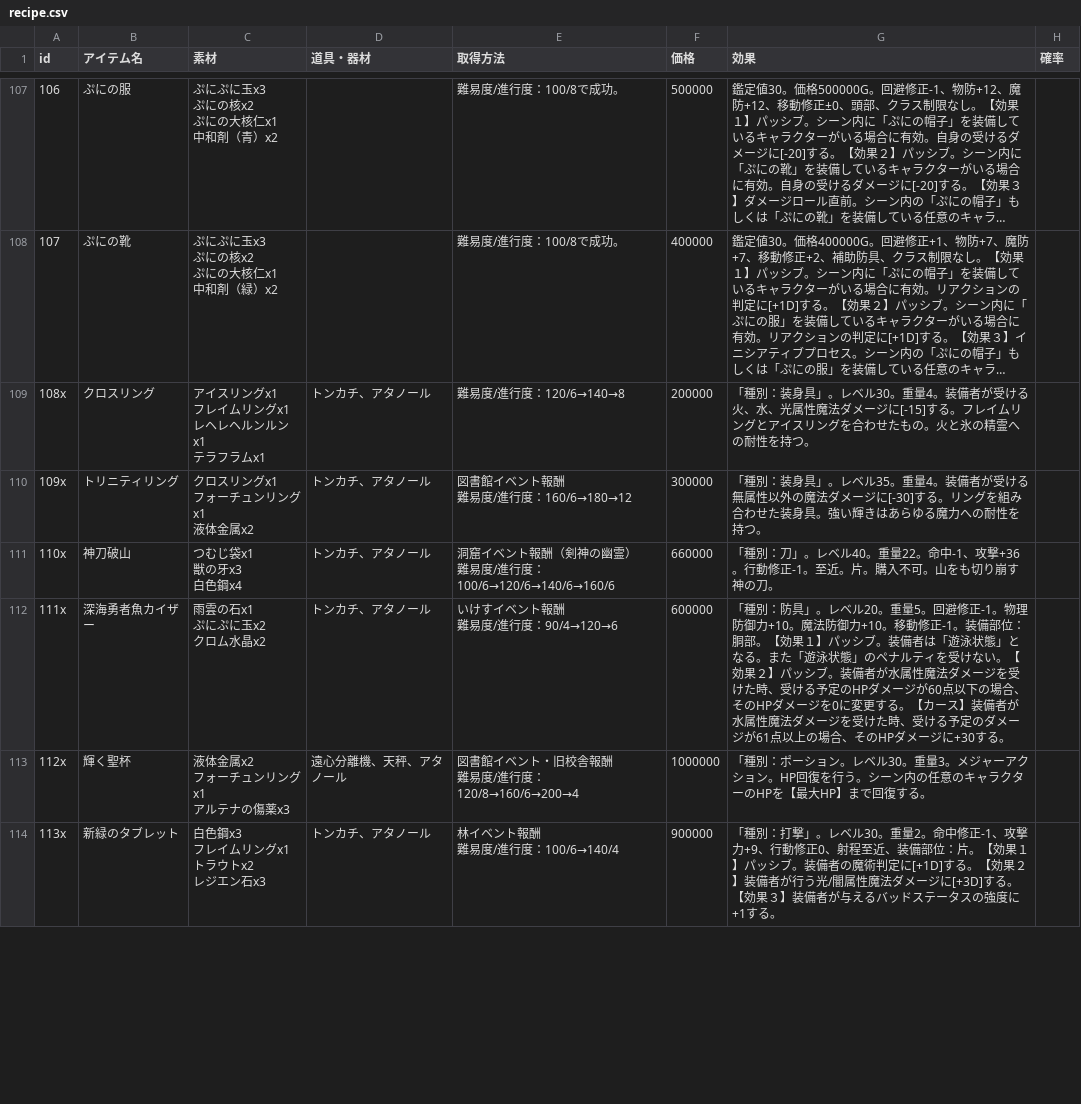
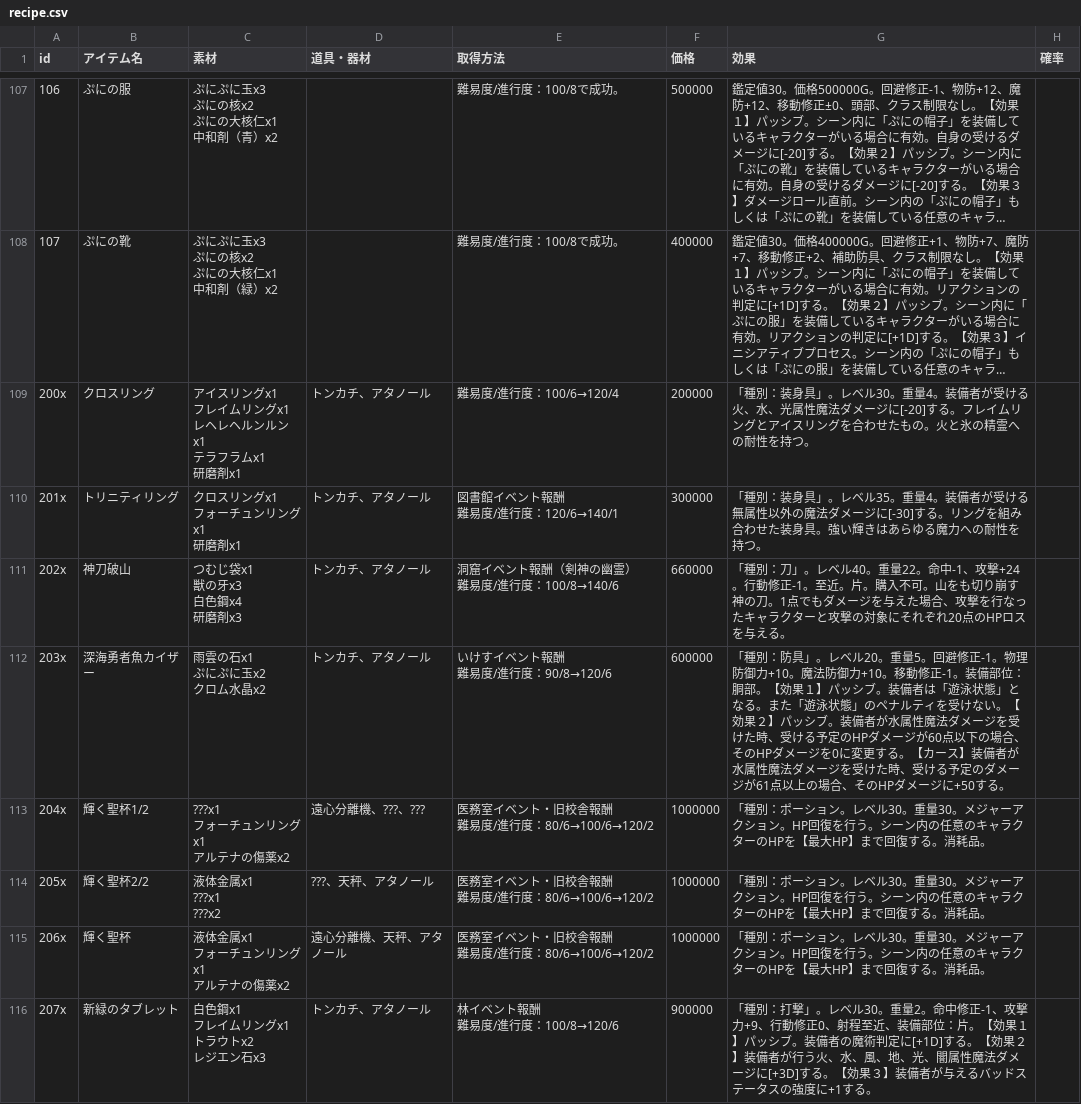
Before and after one commit to aqla114/arian-item-gatcha, a CSV file: data/recipe.csv, drawn as a sheet; only a part is shown, gaps mark what is left out; long unchanged cells end in …; addresses are those after the commit; ↵ is a line break in a cell; the diff covers the shown part only; the diff names each change by its address in the sheet, - before the commit and + after, or states it on an @@ line.

```diff
--- a/data/recipe.csv
+++ b/data/recipe.csv
@@ column A (id) renumbered between rows 46 and 119 @@
-C109 (素材): アイスリングx1 ↵ フレイムリングx1 ↵ レヘレヘルンルンx1 ↵ テラフラムx1
+C109 (素材): アイスリングx1 ↵ フレイムリングx1 ↵ レヘレヘルンルンx1 ↵ テラフラムx1 ↵ 研磨剤x1
-E109 (取得方法): 難易度/進行度：120/6→140→8
+E109 (取得方法): 難易度/進行度：100/6→120/4
-G109 (効果): …メージに[-15]する。フ…
+G109 (効果): …メージに[-20]する。フ…
-C110 (素材): クロスリングx1 ↵ フォーチュンリングx1 ↵ 液体金属x2
+C110 (素材): クロスリングx1 ↵ フォーチュンリングx1 ↵ 研磨剤x1
-E110 (取得方法): 図書館イベント報酬 ↵ 難易度/進行度：160/6→180→12
+E110 (取得方法): 図書館イベント報酬 ↵ 難易度/進行度：120/6→140/1
-C111 (素材): つむじ袋x1 ↵ 獣の牙x3 ↵ 白色鋼x4
+C111 (素材): つむじ袋x1 ↵ 獣の牙x3 ↵ 白色鋼x4 ↵ 研磨剤x3
-E111 (取得方法): 洞窟イベント報酬（剣神の幽霊） ↵ 難易度/進行度：100/6→120/6→140/6→160/6
+E111 (取得方法): 洞窟イベント報酬（剣神の幽霊） ↵ 難易度/進行度：100/8→140/6
-G111 (効果): …-1、攻撃+36。行動修正-1。至近。片。購入不可。山をも切り崩す神の刀。
+G111 (効果): …-1、攻撃+24。行動修正-1。至近。片。購入不可。山をも切り崩す神の刀。1点でもダメージを与えた場合、攻撃を行なったキャラクターと攻撃の対象にそれぞれ20点のHPロスを与える。
-E112 (取得方法): いけすイベント報酬 ↵ 難易度/進行度：90/4→120→6
+E112 (取得方法): いけすイベント報酬 ↵ 難易度/進行度：90/8→120/6
-G112 (効果): …メージに+30する。
+G112 (効果): …メージに+50する。
+row 113: 204x | 輝く聖杯1/2 | ???x1 ↵ フォーチュンリングx1 ↵ アルテナの傷薬x2 | 遠心分離機、???、??? | 医務室イベント・旧校舎報酬 ↵ 難易度/進行度：80/6→100/6→120/2 | 1000000 | 「種別：ポーション。レベル30。重量30。メジャーアクション。HP回復を行う。シーン内の任意のキャラクターのHPを【最大HP】まで回復する。消耗品。
+row 114: 205x | 輝く聖杯2/2 | 液体金属x1 ↵ ???x1 ↵ ???x2 | ???、天秤、アタノール | 医務室イベント・旧校舎報酬 ↵ 難易度/進行度：80/6→100/6→120/2 | 1000000 | 「種別：ポーション。レベル30。重量30。メジャーアクション。HP回復を行う。シーン内の任意のキャラクターのHPを【最大HP】まで回復する。消耗品。
-C115 (素材): 液体金属x2 ↵ フォーチュンリングx1 ↵ アルテナの傷薬x3
+C115 (素材): 液体金属x1 ↵ フォーチュンリングx1 ↵ アルテナの傷薬x2
-E115 (取得方法): 図書館イベント・旧校舎報酬 ↵ 難易度/進行度：120/8→160/6→200→4
+E115 (取得方法): 医務室イベント・旧校舎報酬 ↵ 難易度/進行度：80/6→100/6→120/2
-G115 (効果): …30。重量3。メジャーアクション。HP回復を行う。シーン内の任意のキャラクターのHPを【最大HP】まで回復する。
+G115 (効果): …30。重量30。メジャーアクション。HP回復を行う。シーン内の任意のキャラクターのHPを【最大HP】まで回復する。消耗品。
-C116 (素材): 白色鋼x3 ↵ フレイムリングx1 ↵ トラウトx2 ↵ レジエン石x3
+C116 (素材): 白色鋼x1 ↵ フレイムリングx1 ↵ トラウトx2 ↵ レジエン石x3
-E116 (取得方法): 林イベント報酬 ↵ 難易度/進行度：100/6→140/4
+E116 (取得方法): 林イベント報酬 ↵ 難易度/進行度：100/8→120/6
-G116 (効果): …者が行う光/闇属性魔…
+G116 (効果): …者が行う火、水、風、地、光、闇属性魔…
```
Also changed, not shown: 14 added rows and 59 edited cells elsewhere in this file, 2 other files.
